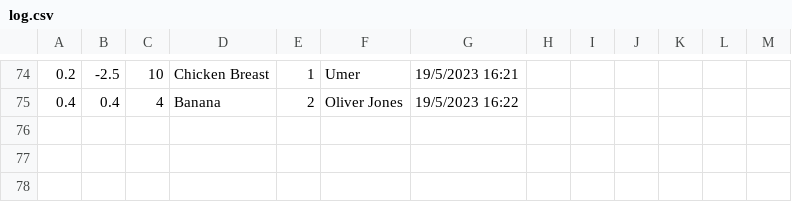
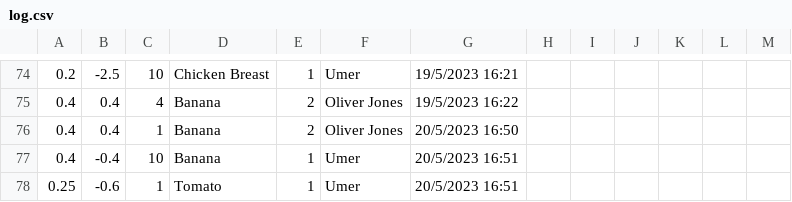
Before and after one commit to umerghafoor/Open-Inventory, a CSV file: InventorySysytem-GUI/DataBases/log.csv, drawn as a sheet; only a part is shown, gaps mark what is left out; the diff names each change by its address in the sheet, - before the commit and + after, or states it on an @@ line.

```diff
--- a/InventorySysytem-GUI/DataBases/log.csv
+++ b/InventorySysytem-GUI/DataBases/log.csv
+row 76: 0.4 | 0.4 | 1 | Banana | 2 | Oliver Jones | 20/5/2023 16:50
+row 77: 0.4 | -0.4 | 10 | Banana | 1 | Umer | 20/5/2023 16:51
+row 78: 0.25 | -0.6 | 1 | Tomato | 1 | Umer | 20/5/2023 16:51
```
Also changed, not shown: InventorySysytem-GUI/DataBases/ItemDataBase.csv, InventorySysytem-GUI/DataBases/customerDataBase.csv, 19 other files.
